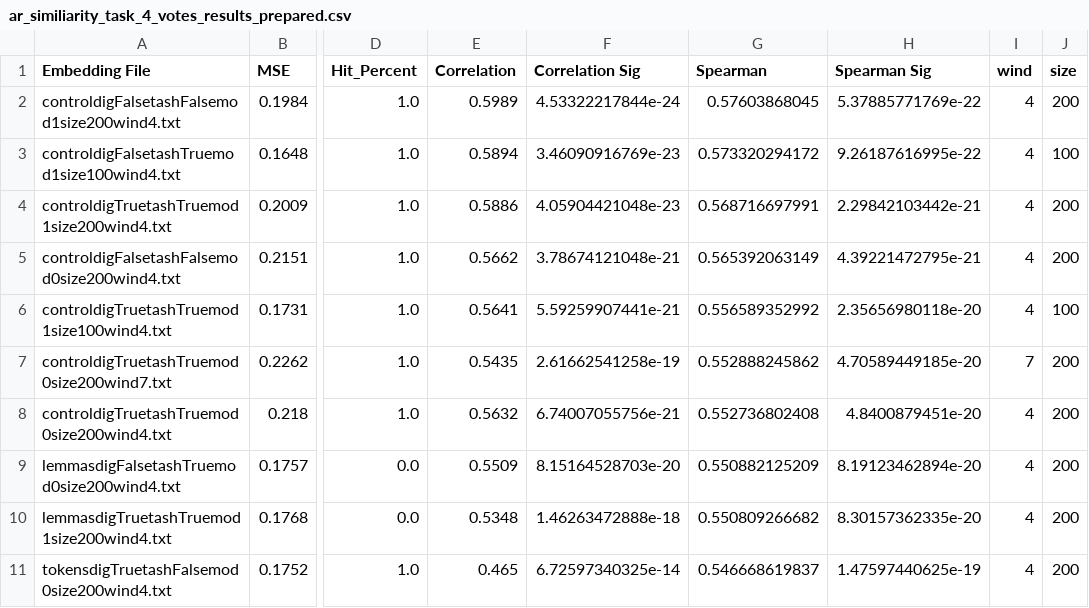
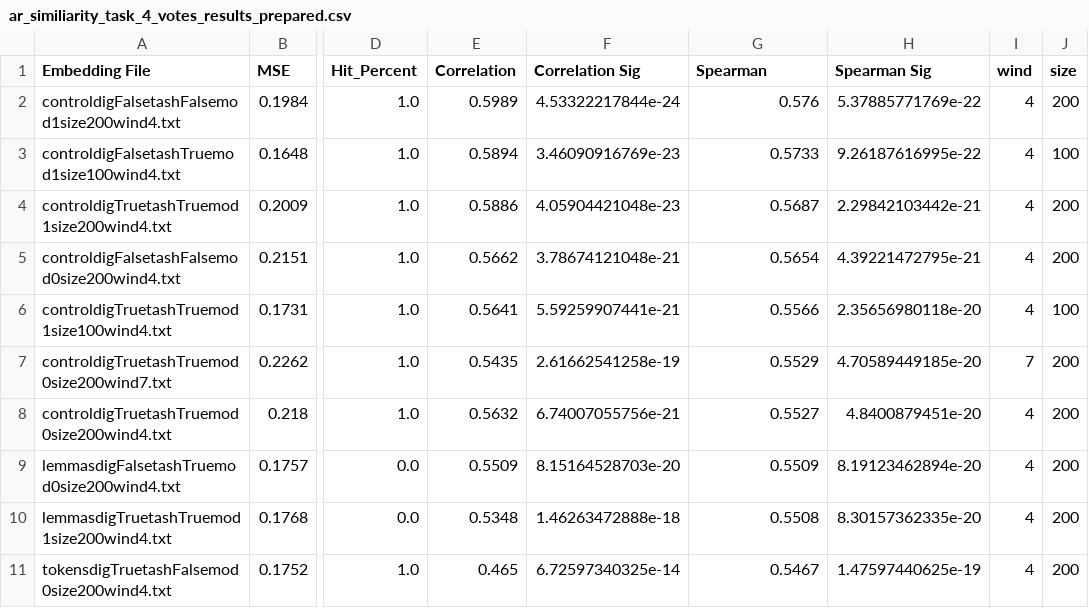
Before and after one commit to jordanking/arabic-research, a CSV file: writeup/thesis/results_spearman/ar_similiarity_task_4_votes_results_prepared.csv, drawn as a sheet; only a part is shown, gaps mark what is left out; the diff names each change by its address in the sheet, - before the commit and + after, or states it on an @@ line.

```diff
--- a/writeup/thesis/results_spearman/ar_similiarity_task_4_votes_results_prepared.csv
+++ b/writeup/thesis/results_spearman/ar_similiarity_task_4_votes_results_prepared.csv
-G2 (Spearman): 0.57603868045
+G2 (Spearman): 0.576
-G3 (Spearman): 0.573320294172
+G3 (Spearman): 0.5733
-G4 (Spearman): 0.568716697991
+G4 (Spearman): 0.5687
-G5 (Spearman): 0.565392063149
+G5 (Spearman): 0.5654
-G6 (Spearman): 0.556589352992
+G6 (Spearman): 0.5566
-G7 (Spearman): 0.552888245862
+G7 (Spearman): 0.5529
-G8 (Spearman): 0.552736802408
+G8 (Spearman): 0.5527
-G9 (Spearman): 0.550882125209
+G9 (Spearman): 0.5509
-G10 (Spearman): 0.550809266682
+G10 (Spearman): 0.5508
-G11 (Spearman): 0.546668619837
+G11 (Spearman): 0.5467
```
Also changed, not shown: writeup/thesis/results_analogy/en_analogy_results.csv, writeup/thesis/results_spearman/ar_similiarity_task_multi_results_prepared.csv, 20 other files.
